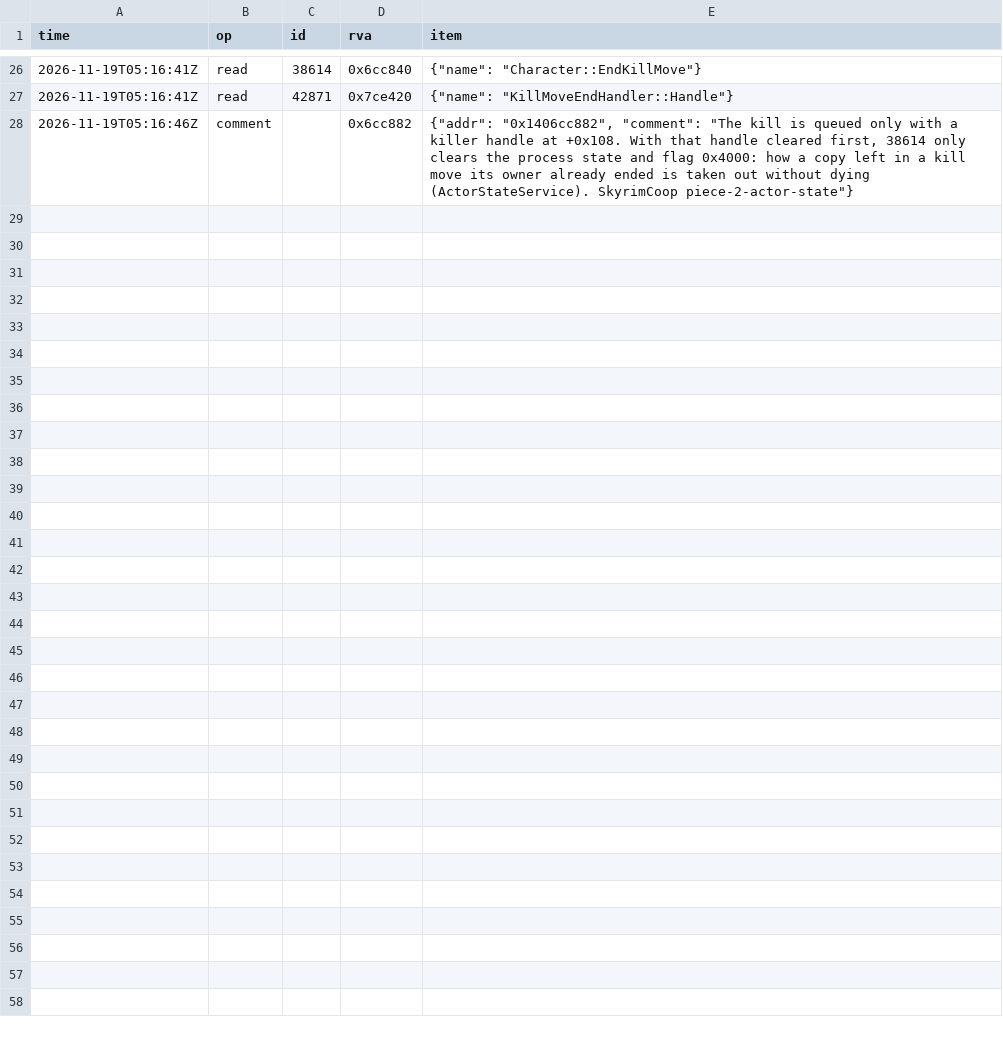
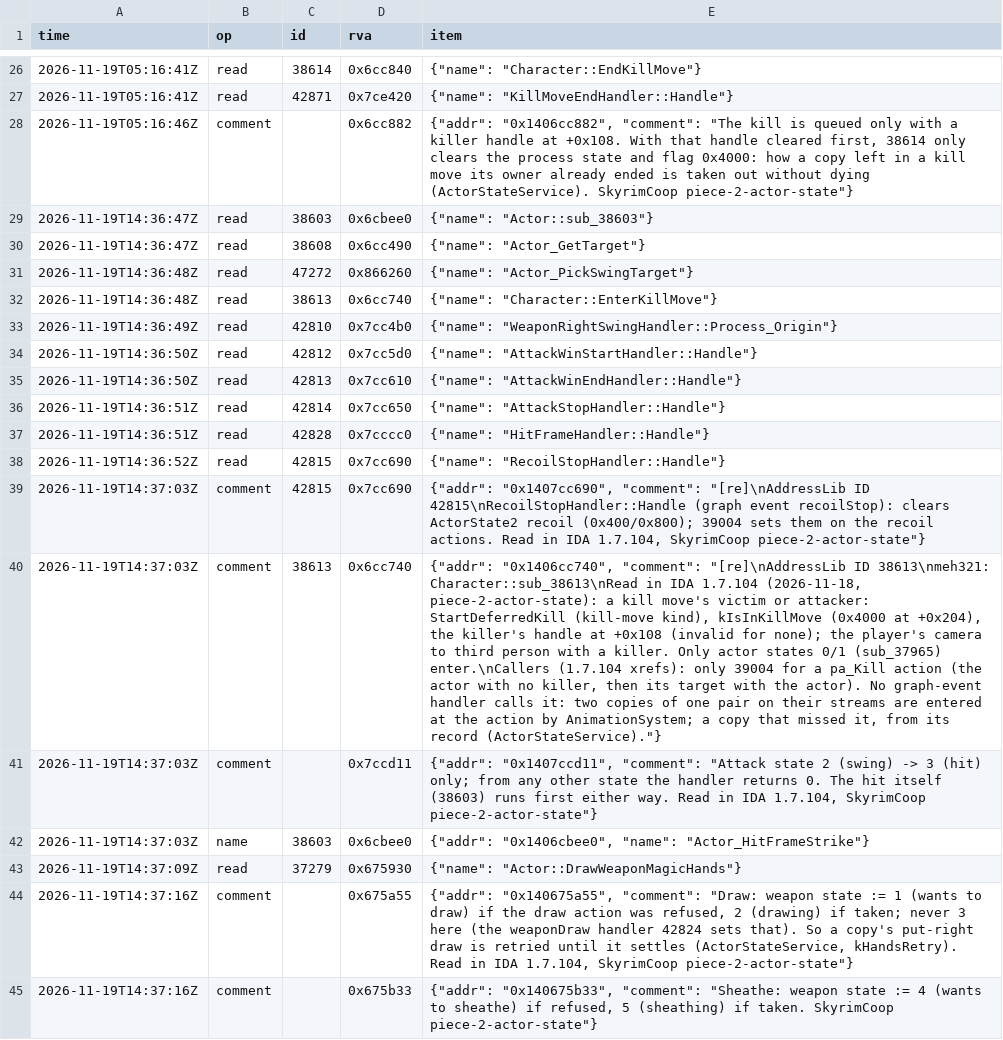
Before and after one commit to blockheads/SkyrimCoop, a TSV file: docs/re/journal/1.7.104/agent-piece-2-actor-state.tsv, drawn as a sheet; only a part is shown, gaps mark what is left out; the diff names each change by its address in the sheet, - before the commit and + after, or states it on an @@ line.

```diff
--- a/docs/re/journal/1.7.104/agent-piece-2-actor-state.tsv
+++ b/docs/re/journal/1.7.104/agent-piece-2-actor-state.tsv
+row 29: 2026-11-19T14:36:47Z | read | 38603 | 0x6cbee0 | {"name": "Actor::sub_38603"}
+row 30: 2026-11-19T14:36:47Z | read | 38608 | 0x6cc490 | {"name": "Actor_GetTarget"}
+row 31: 2026-11-19T14:36:48Z | read | 47272 | 0x866260 | {"name": "Actor_PickSwingTarget"}
+row 32: 2026-11-19T14:36:48Z | read | 38613 | 0x6cc740 | {"name": "Character::EnterKillMove"}
+row 33: 2026-11-19T14:36:49Z | read | 42810 | 0x7cc4b0 | {"name": "WeaponRightSwingHandler::Process_Origin"}
+row 34: 2026-11-19T14:36:50Z | read | 42812 | 0x7cc5d0 | {"name": "AttackWinStartHandler::Handle"}
+row 35: 2026-11-19T14:36:50Z | read | 42813 | 0x7cc610 | {"name": "AttackWinEndHandler::Handle"}
+row 36: 2026-11-19T14:36:51Z | read | 42814 | 0x7cc650 | {"name": "AttackStopHandler::Handle"}
+row 37: 2026-11-19T14:36:51Z | read | 42828 | 0x7cccc0 | {"name": "HitFrameHandler::Handle"}
+row 38: 2026-11-19T14:36:52Z | read | 42815 | 0x7cc690 | {"name": "RecoilStopHandler::Handle"}
+row 39: 2026-11-19T14:37:03Z | comment | 42815 | 0x7cc690 | {"addr": "0x1407cc690", "comment": "[re]\nAddressLib ID 42815\nRecoilStopHandler::Handle (graph event recoilStop): clears ActorState2 recoil (0x400/0x800); 39004 sets them on the recoil actions. Read in IDA 1.7.104, SkyrimCoop piece-2-actor-state"}
+row 40: 2026-11-19T14:37:03Z | comment | 38613 | 0x6cc740 | {"addr": "0x1406cc740", "comment": "[re]\nAddressLib ID 38613\nmeh321: Character::sub_38613\nRead in IDA 1.7.104 (2026-11-18, piece-2-actor-state): a kill move's victim or attacker: StartDeferredKill (kill-move kind), kIsInKillMove (0x4000 at +0x204), the killer's handle at +0x108 (invalid for none); the player's camera to third person with a killer. Only actor states 0/1 (sub_37965) enter.\nCallers (1.7.104 xrefs): only 39004 for a pa_Kill action (the actor with no killer, then its target with the actor). No graph-event handler calls it: two copies of one pair on their streams are entered at the action by AnimationSystem; a copy that missed it, from its record (ActorStateService)."}
+row 41: 2026-11-19T14:37:03Z | comment |  | 0x7ccd11 | {"addr": "0x1407ccd11", "comment": "Attack state 2 (swing) -> 3 (hit) only; from any other state the handler returns 0. The hit itself (38603) runs first either way. Read in IDA 1.7.104, SkyrimCoop piece-2-actor-state"}
+row 42: 2026-11-19T14:37:03Z | name | 38603 | 0x6cbee0 | {"addr": "0x1406cbee0", "name": "Actor_HitFrameStrike"}
+row 43: 2026-11-19T14:37:09Z | read | 37279 | 0x675930 | {"name": "Actor::DrawWeaponMagicHands"}
+row 44: 2026-11-19T14:37:16Z | comment |  | 0x675a55 | {"addr": "0x140675a55", "comment": "Draw: weapon state := 1 (wants to draw) if the draw action was refused, 2 (drawing) if taken; never 3 here (the weaponDraw handler 42824 sets that). So a copy's put-right draw is retried until it settles (ActorStateService, kHandsRetry). Read in IDA 1.7.104, SkyrimCoop piece-2-actor-state"}
+row 45: 2026-11-19T14:37:16Z | comment |  | 0x675b33 | {"addr": "0x140675b33", "comment": "Sheathe: weapon state := 4 (wants to sheathe) if refused, 5 (sheathing) if taken. SkyrimCoop piece-2-actor-state"}
```
Also changed, not shown: 11 other files.
